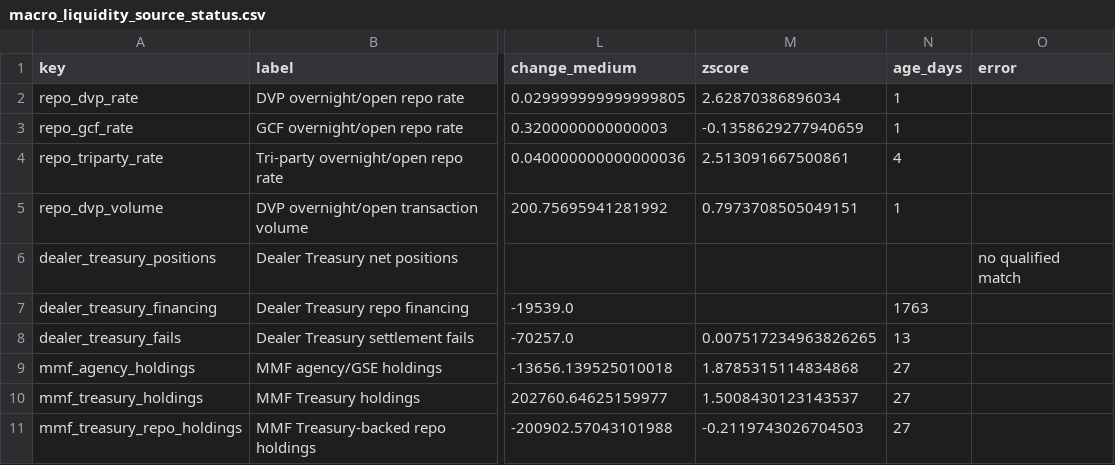
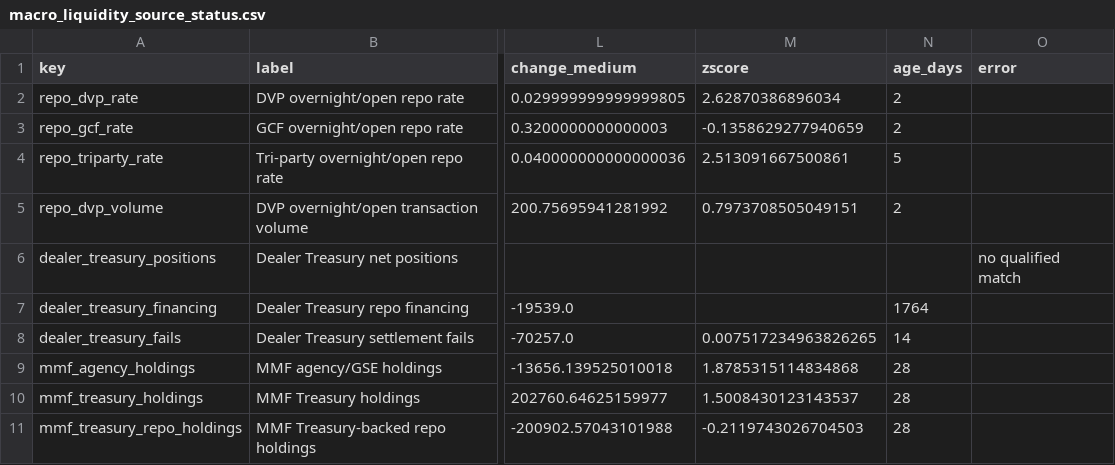
Before and after one commit to sphynxkatt0-arch/cot-report, a CSV file: analysis/model_output/macro_liquidity_source_status.csv, drawn as a sheet; only a part is shown, gaps mark what is left out; the diff names each change by its address in the sheet, - before the commit and + after, or states it on an @@ line.

```diff
--- a/analysis/model_output/macro_liquidity_source_status.csv
+++ b/analysis/model_output/macro_liquidity_source_status.csv
-N2:N3 (age_days): 1
+N2:N3 (age_days): 2
-N4 (age_days): 4
+N4 (age_days): 5
-N5 (age_days): 1
+N5 (age_days): 2
-N7 (age_days): 1763
+N7 (age_days): 1764
-N8 (age_days): 13
+N8 (age_days): 14
-N9:N11 (age_days): 27
+N9:N11 (age_days): 28
```
Also changed, not shown: analysis/model_output/treasury_cash_source_status.csv, 14 other files.
